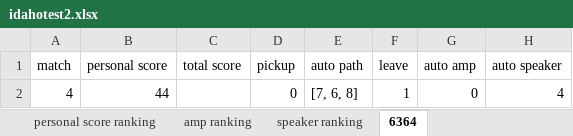
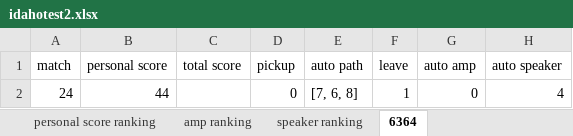
Before and after one commit to Elly436/frc_scouting_app, an Excel workbook: qrDecoder/idahotest2.xlsx, sheet 6364, drawn as a sheet; only a part is shown; values as stored, in another font and other column widths than the file's, no borders; the diff names each change by its address in the sheet, - before the commit and + after, or states it on an @@ line.

```diff
--- a/qrDecoder/idahotest2.xlsx (sheet 6364)
+++ b/qrDecoder/idahotest2.xlsx (sheet 6364)
-A2 (match): 4
+A2 (match): 24
```
Also changed, not shown: qrDecoder/idahotest.xlsx, 4 other files.
